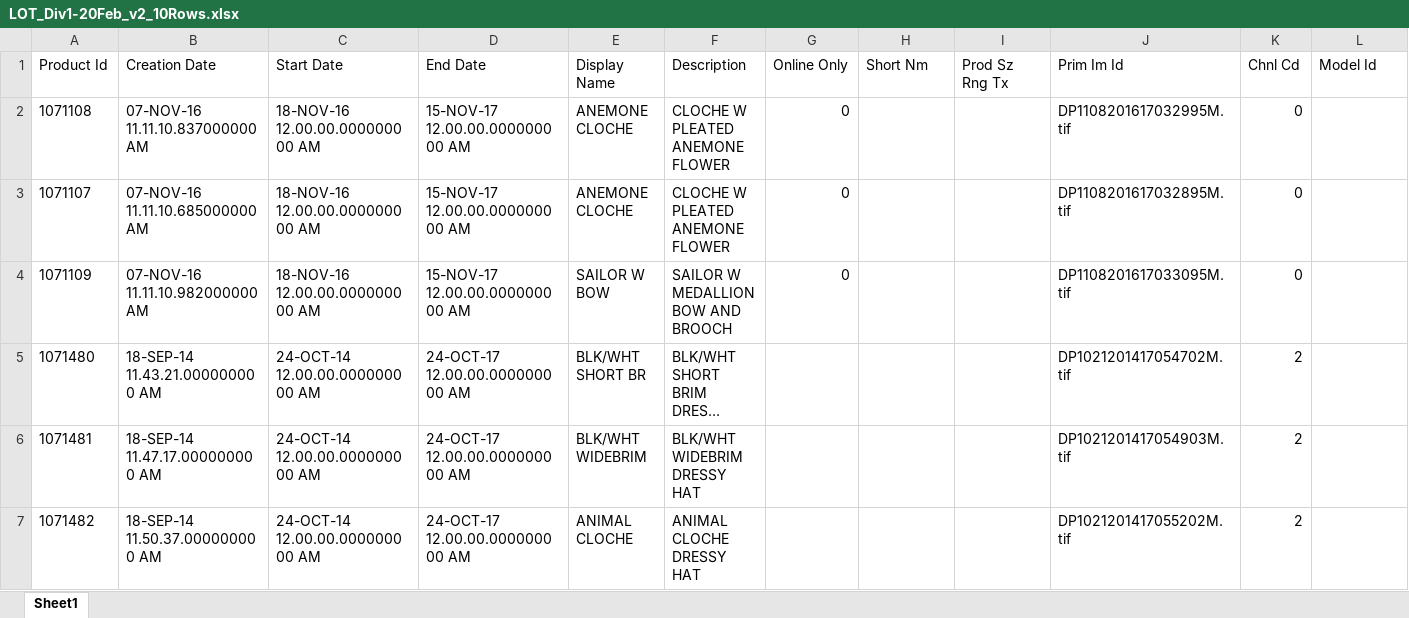
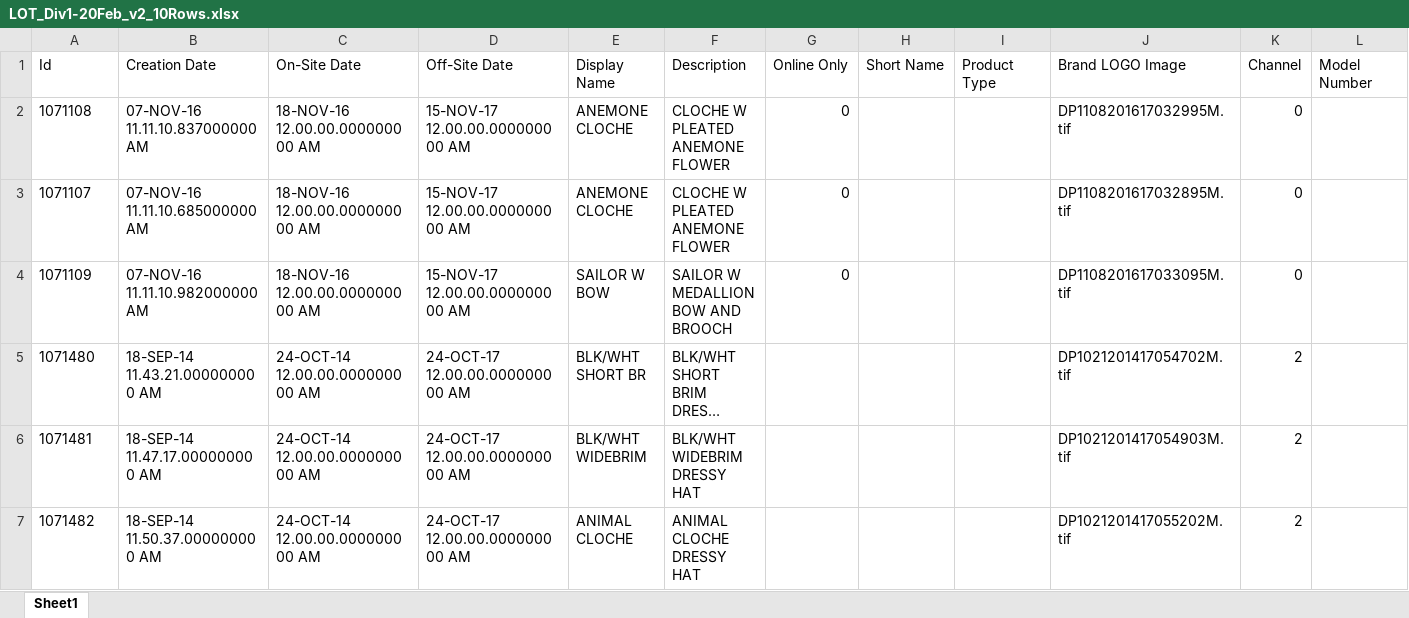
Before and after one commit to rsrd/Tesa_Demo, an Excel workbook: jcp-v2/04-rsconnectProfiles/LOT_Div1-20Feb_v2_10Rows.xlsx, sheet Sheet1, drawn as a sheet; only a part is shown; long unchanged cells end in …; values as stored, in another font and other column widths than the file's, no borders; removed rows and columns are numbered as before the commit, all else as after; rows hold the shown columns only; the diff names each change by its address in the sheet, - before the commit and + after, or states it on an @@ line.

Commit message:
Updated "Id" & changed the excel with display name

```diff
--- a/jcp-v2/04-rsconnectProfiles/LOT_Div1-20Feb_v2_10Rows.xlsx (sheet Sheet1)
+++ b/jcp-v2/04-rsconnectProfiles/LOT_Div1-20Feb_v2_10Rows.xlsx (sheet Sheet1)
-row 1: Product Id | Creation Date | Start Date | End Date | Display Name | Description | Online Only | Short Nm | Prod Sz Rng Tx | Prim Im Id | Chnl Cd | Model Id
+row 1: Id | Creation Date | On-Site Date | Off-Site Date | Display Name | Description | Online Only | Short Name | Product Type | Brand LOGO Image | Channel | Model Number
```
Also changed, not shown: jcp-v2/04-rsconnectProfiles/LOT_Div1-20Feb_v2_VSmall.xlsx, jcp-v2/04-rsconnectProfiles/SKU_Div1-20Feb_Small.xlsx, 4 other files.
